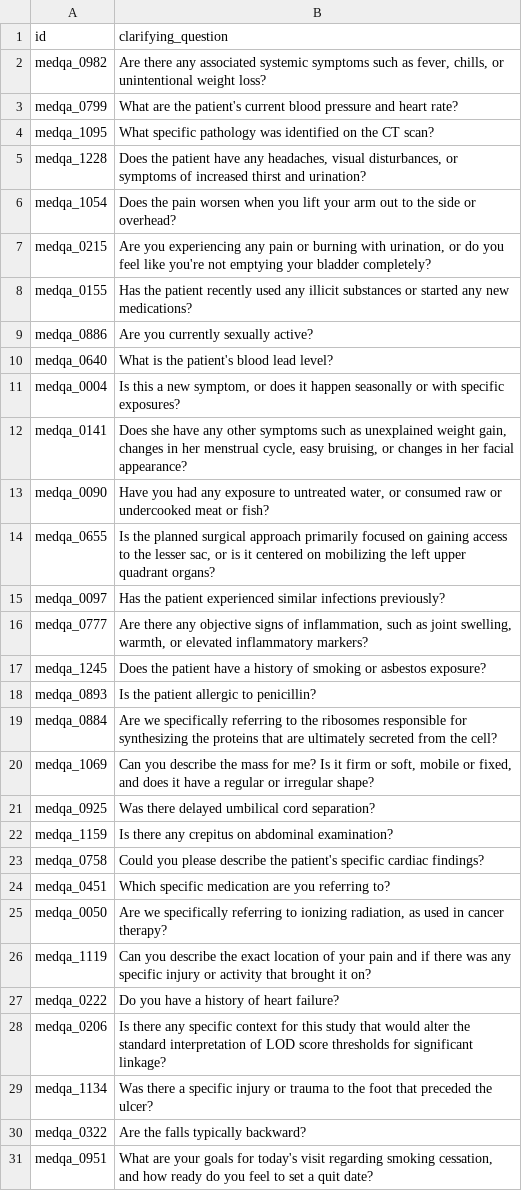
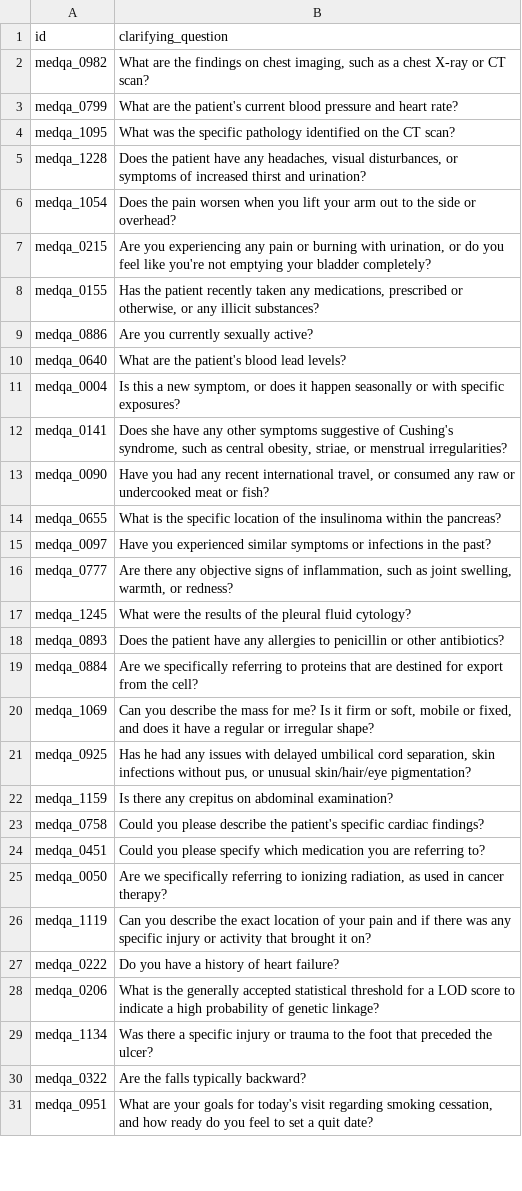
Before and after one commit to dagmaros27/llm-uncertainity-benchmark, a CSV file: pilot_study/outputs/medqa/gemini-2.5-flash/phase1_cq_input.csv, drawn as a sheet; only a part is shown; the diff covers the shown part only.

```diff
--- a/pilot_study/outputs/medqa/gemini-2.5-flash/phase1_cq_input.csv
+++ b/pilot_study/outputs/medqa/gemini-2.5-flash/phase1_cq_input.csv
@@ -1,5 +1,5 @@
 id,clarifying_question
-medqa_0982,"Are there any associated systemic symptoms such as fever, chills, or unintentional weight loss?"
+medqa_0982,"What are the findings on chest imaging, such as a chest X-ray or CT scan?"
 medqa_0799,What are the patient's current blood pressure and heart rate?
-medqa_1095,What specific pathology was identified on the CT scan?
+medqa_1095,What was the specific pathology identified on the CT scan?
 medqa_1228,"Does the patient have any headaches, visual disturbances, or symptoms of increased thirst and urination?"
@@ -7,19 +7,19 @@ medqa_1054,Does the pain worsen when you lift your arm out to the side or overhe
 medqa_0215,"Are you experiencing any pain or burning with urination, or do you feel like you're not emptying your bladder completely?"
-medqa_0155,Has the patient recently used any illicit substances or started any new medications?
+medqa_0155,"Has the patient recently taken any medications, prescribed or otherwise, or any illicit substances?"
 medqa_0886,Are you currently sexually active?
-medqa_0640,What is the patient's blood lead level?
+medqa_0640,What are the patient's blood lead levels?
 medqa_0004,"Is this a new symptom, or does it happen seasonally or with specific exposures?"
-medqa_0141,"Does she have any other symptoms such as unexplained weight gain, changes in her menstrual cycle, easy bruising, or changes in her facial appearance?"
-medqa_0090,"Have you had any exposure to untreated water, or consumed raw or undercooked meat or fish?"
-medqa_0655,"Is the planned surgical approach primarily focused on gaining access to the lesser sac, or is it centered on mobilizing the left upper quadrant organs?"
-medqa_0097,Has the patient experienced similar infections previously?
-medqa_0777,"Are there any objective signs of inflammation, such as joint swelling, warmth, or elevated inflammatory markers?"
-medqa_1245,Does the patient have a history of smoking or asbestos exposure?
-medqa_0893,Is the patient allergic to penicillin?
-medqa_0884,Are we specifically referring to the ribosomes responsible for synthesizing the proteins that are ultimately secreted from the cell?
+medqa_0141,"Does she have any other symptoms suggestive of Cushing's syndrome, such as central obesity, striae, or menstrual irregularities?"
+medqa_0090,"Have you had any recent international travel, or consumed any raw or undercooked meat or fish?"
+medqa_0655,What is the specific location of the insulinoma within the pancreas?
+medqa_0097,Have you experienced similar symptoms or infections in the past?
+medqa_0777,"Are there any objective signs of inflammation, such as joint swelling, warmth, or redness?"
+medqa_1245,What were the results of the pleural fluid cytology?
+medqa_0893,Does the patient have any allergies to penicillin or other antibiotics?
+medqa_0884,Are we specifically referring to proteins that are destined for export from the cell?
 medqa_1069,"Can you describe the mass for me? Is it firm or soft, mobile or fixed, and does it have a regular or irregular shape?"
-medqa_0925,Was there delayed umbilical cord separation?
+medqa_0925,"Has he had any issues with delayed umbilical cord separation, skin infections without pus, or unusual skin/hair/eye pigmentation?"
 medqa_1159,Is there any crepitus on abdominal examination?
 medqa_0758,Could you please describe the patient's specific cardiac findings?
-medqa_0451,Which specific medication are you referring to?
+medqa_0451,Could you please specify which medication you are referring to?
 medqa_0050,"Are we specifically referring to ionizing radiation, as used in cancer therapy?"
@@ -27,3 +27,3 @@ medqa_1119,Can you describe the exact location of your pain and if there was any
 medqa_0222,Do you have a history of heart failure?
-medqa_0206,Is there any specific context for this study that would alter the standard interpretation of LOD score thresholds for significant linkage?
+medqa_0206,What is the generally accepted statistical threshold for a LOD score to indicate a high probability of genetic linkage?
 medqa_1134,Was there a specific injury or trauma to the foot that preceded the ulcer?
```
Also changed, not shown: 35 edited cells elsewhere in this file, pilot_study/outputs/medqa/gemini-2.5-flash/phase1_multiturn_classified.csv, pilot_study/outputs/medqa/gemini-2.5-flash/phase1_multiturn_cq_input.csv, 24 other files.
